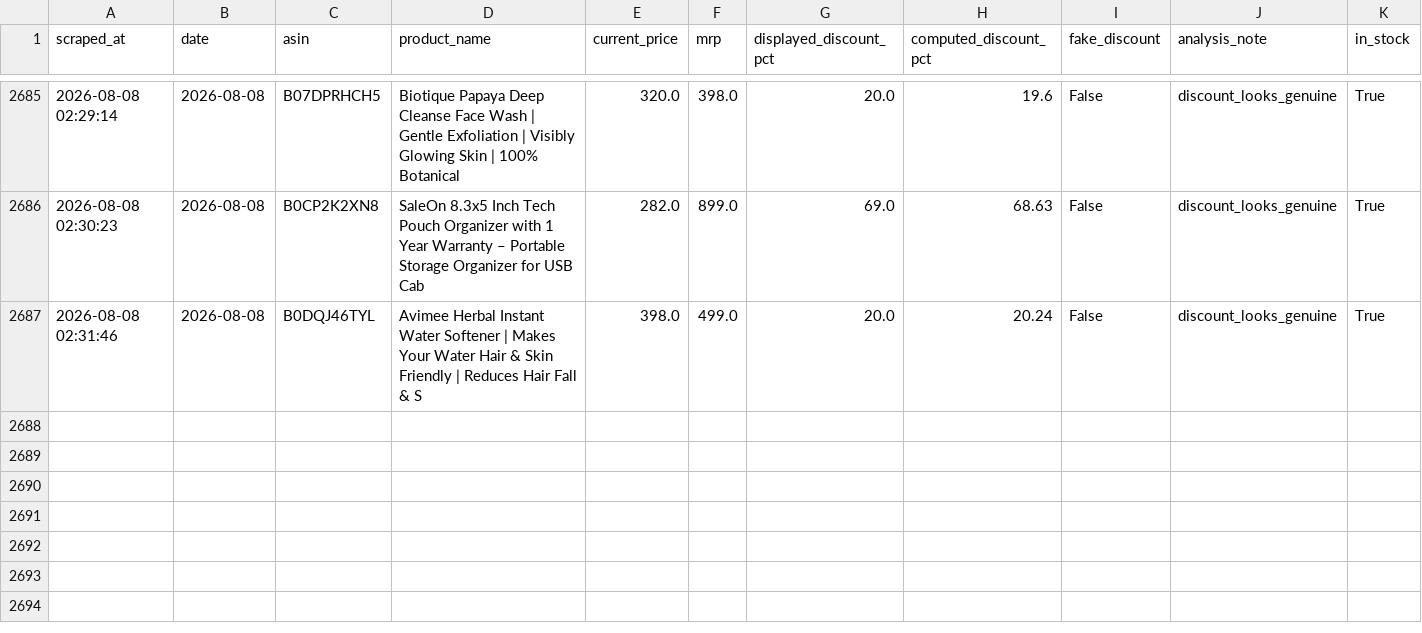
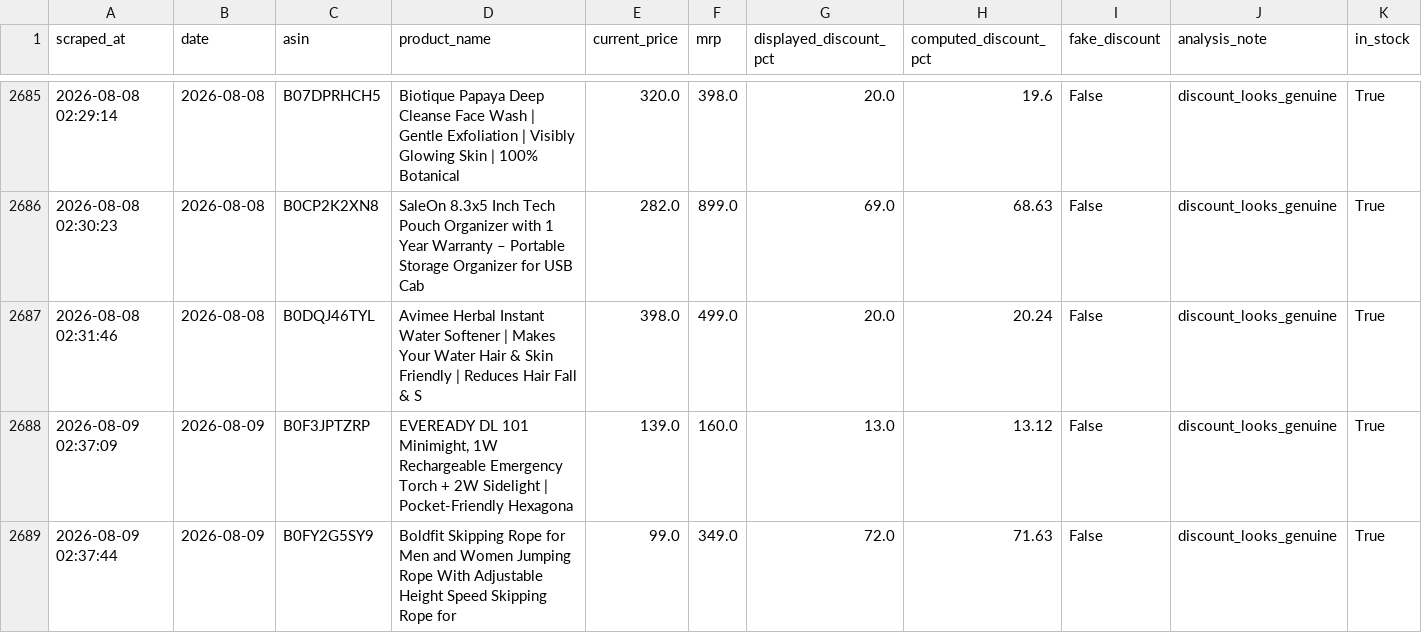
Before and after one commit to AnshikaGoyal17/Fake-Discount-Detector, a CSV file: price_history.csv, drawn as a sheet; only a part is shown, gaps mark what is left out; rows hold the shown columns only; the diff names each change by its address in the sheet, - before the commit and + after, or states it on an @@ line.

```diff
--- a/price_history.csv
+++ b/price_history.csv
+row 2688: 2026-08-09 02:37:09 | 2026-08-09 | B0F3JPTZRP | EVEREADY DL 101 Minimight, 1W Rechargeable Emergency Torch + 2W Sidelight | Pocket-Friendly Hexagona | 139.0 | 160.0 | 13.0 | 13.12 | False | discount_looks_genuine | True
+row 2689: 2026-08-09 02:37:44 | 2026-08-09 | B0FY2G5SY9 | Boldfit Skipping Rope for Men and Women Jumping Rope With Adjustable Height Speed Skipping Rope for | 99.0 | 349.0 | 72.0 | 71.63 | False | discount_looks_genuine | True
```
Also changed, not shown: products.csv, 2 other files.
